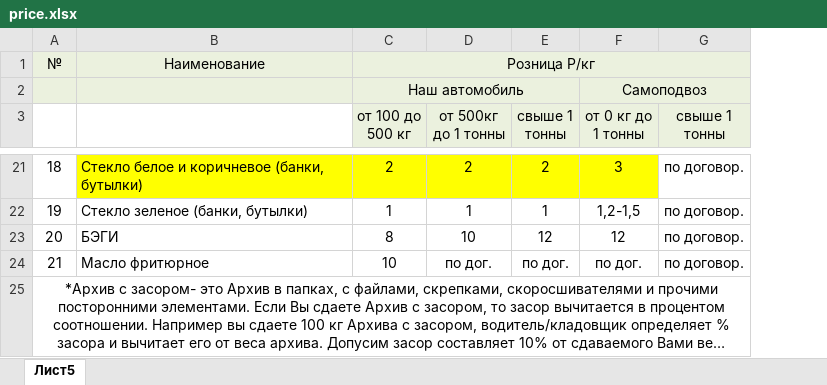
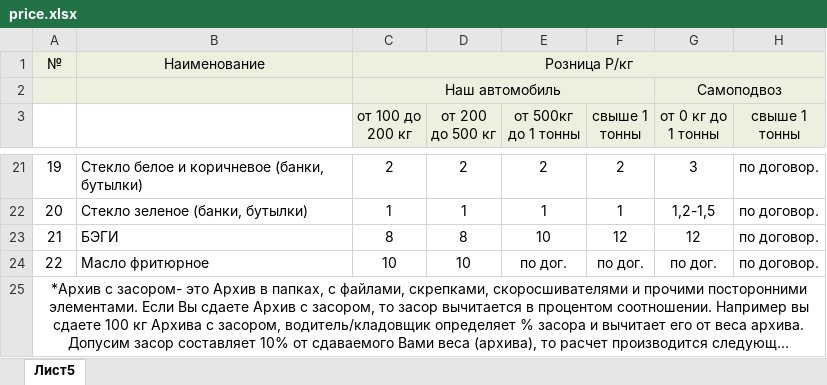
Before and after one commit to LKV1812/mirotvorets72, an Excel workbook: src/assets/files/price.xlsx, sheet Лист5, drawn as a sheet; only a part is shown, gaps mark what is left out; long unchanged cells end in …; values as stored, in another font and other column widths than the file's, no borders; addresses are those after the commit; the diff covers the shown part only; the diff names each change by its address in the sheet, - before the commit and + after, or states it on an @@ line.

```diff
--- a/src/assets/files/price.xlsx (sheet Лист5)
+++ b/src/assets/files/price.xlsx (sheet Лист5)
+column D (от 200 до 500 кг), rows 21-24: 2 | 1 | 8 | 10
-C3: от 100 до 500 кг
+C3: от 100 до 200 кг
-A21: 18
+A21: 19
-B21:C21 fill: #FFFF00
+B21:C21 fill: none
-E21:G21 fill: #FFFF00
+E21:G21 fill: none
-A22: 19
+A22: 20
-A23: 20
+A23: 21
-A24: 21
+A24: 22
```
Also changed, not shown: 1 added row, 1 removed row and 32 edited cells elsewhere in this sheet, 34 other files.
